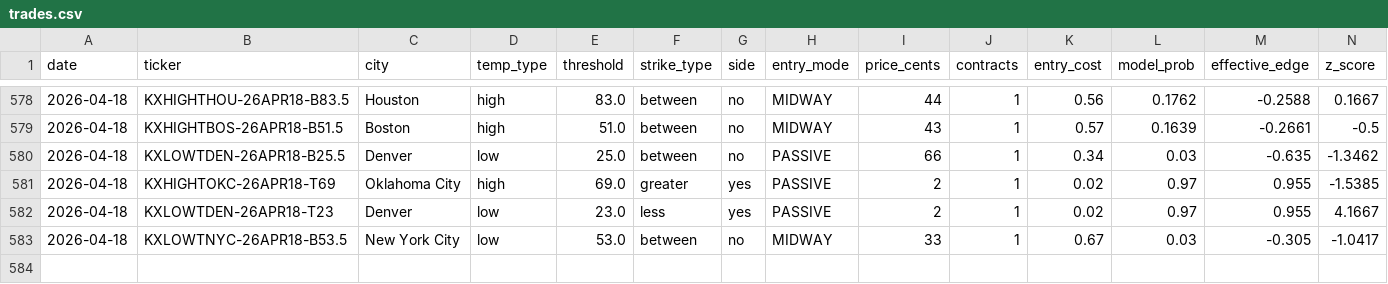
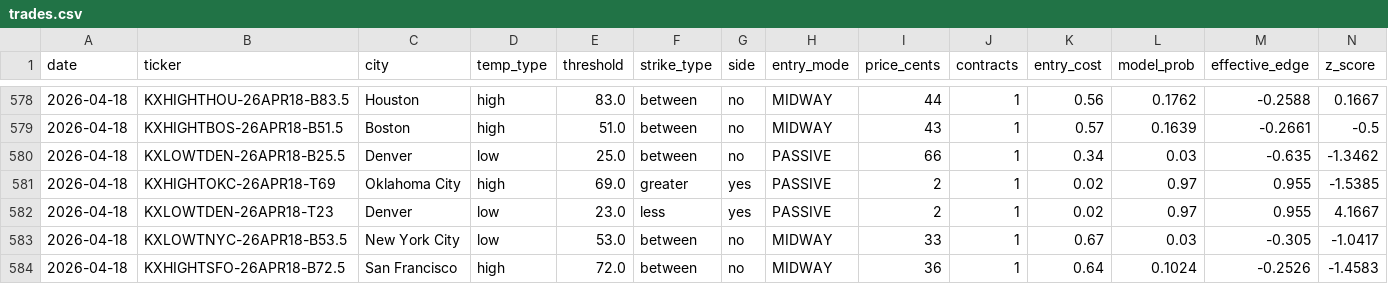
Before and after one commit to alexgarrison2/KalshiBotClaude, a CSV file: data/trades.csv, drawn as a sheet; only a part is shown, gaps mark what is left out; rows hold the shown columns only; the diff names each change by its address in the sheet, - before the commit and + after, or states it on an @@ line.

Commit message:
auto: trade log update

```diff
--- a/data/trades.csv
+++ b/data/trades.csv
+row 584: 2026-04-18 | KXHIGHTSFO-26APR18-B72.5 | San Francisco | high | 72.0 | between | no | MIDWAY | 36 | 1 | 0.64 | 0.1024 | -0.2526 | -1.4583
```
